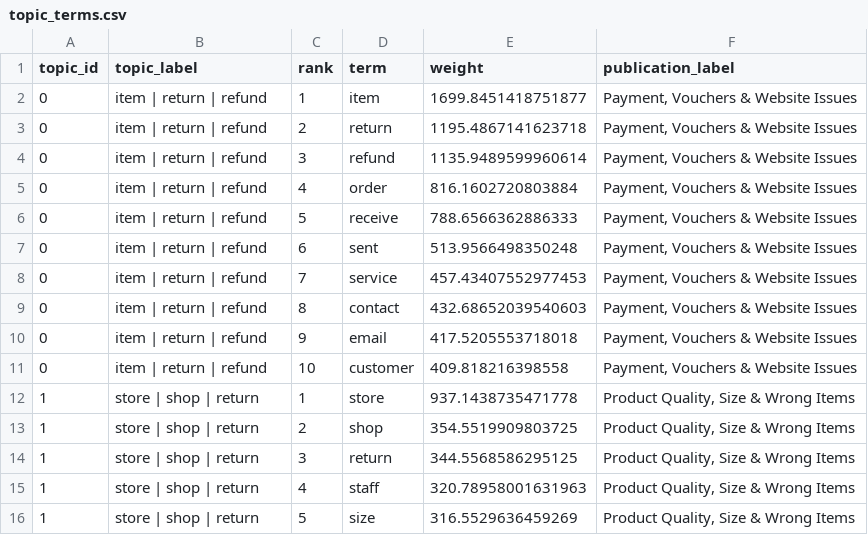
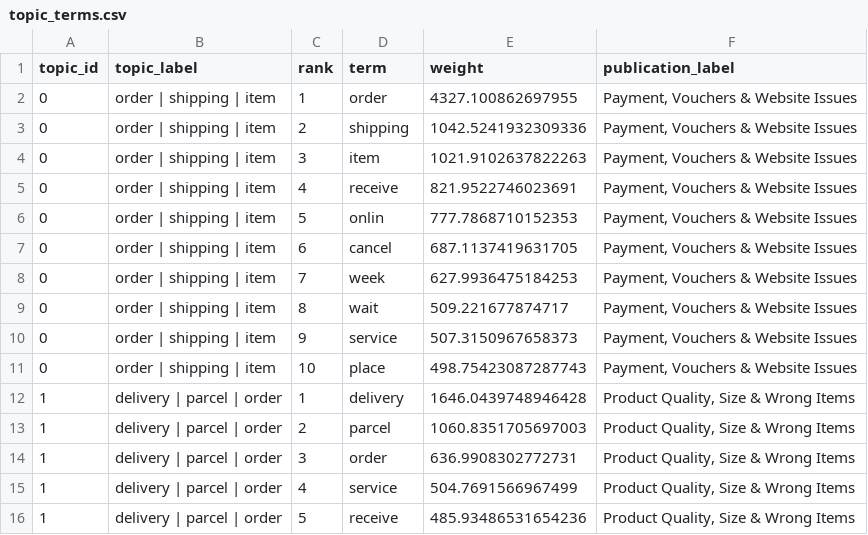
Before and after one commit to khaledaibrahim/fast-fashion-negative-engagement-study, a CSV file: outputs/tables/topic_terms.csv, drawn as a sheet; only a part is shown; the diff covers the shown part only.

```diff
--- a/outputs/tables/topic_terms.csv
+++ b/outputs/tables/topic_terms.csv
@@ -1,16 +1,16 @@
 topic_id,topic_label,rank,term,weight,publication_label
-0,item | return | refund,1,item,1699.8451418751877,"Payment, Vouchers & Website Issues"
-0,item | return | refund,2,return,1195.4867141623718,"Payment, Vouchers & Website Issues"
-0,item | return | refund,3,refund,1135.9489599960614,"Payment, Vouchers & Website Issues"
-0,item | return | refund,4,order,816.1602720803884,"Payment, Vouchers & Website Issues"
-0,item | return | refund,5,receive,788.6566362886333,"Payment, Vouchers & Website Issues"
-0,item | return | refund,6,sent,513.9566498350248,"Payment, Vouchers & Website Issues"
-0,item | return | refund,7,service,457.43407552977453,"Payment, Vouchers & Website Issues"
-0,item | return | refund,8,contact,432.68652039540603,"Payment, Vouchers & Website Issues"
-0,item | return | refund,9,email,417.5205553718018,"Payment, Vouchers & Website Issues"
-0,item | return | refund,10,customer,409.818216398558,"Payment, Vouchers & Website Issues"
-1,store | shop | return,1,store,937.1438735471778,"Product Quality, Size & Wrong Items"
-1,store | shop | return,2,shop,354.5519909803725,"Product Quality, Size & Wrong Items"
-1,store | shop | return,3,return,344.5568586295125,"Product Quality, Size & Wrong Items"
-1,store | shop | return,4,staff,320.78958001631963,"Product Quality, Size & Wrong Items"
-1,store | shop | return,5,size,316.5529636459269,"Product Quality, Size & Wrong Items"
+0,order | shipping | item,1,order,4327.100862697955,"Payment, Vouchers & Website Issues"
+0,order | shipping | item,2,shipping,1042.5241932309336,"Payment, Vouchers & Website Issues"
+0,order | shipping | item,3,item,1021.9102637822263,"Payment, Vouchers & Website Issues"
+0,order | shipping | item,4,receive,821.9522746023691,"Payment, Vouchers & Website Issues"
+0,order | shipping | item,5,onlin,777.7868710152353,"Payment, Vouchers & Website Issues"
+0,order | shipping | item,6,cancel,687.1137419631705,"Payment, Vouchers & Website Issues"
+0,order | shipping | item,7,week,627.9936475184253,"Payment, Vouchers & Website Issues"
+0,order | shipping | item,8,wait,509.221677874717,"Payment, Vouchers & Website Issues"
+0,order | shipping | item,9,service,507.3150967658373,"Payment, Vouchers & Website Issues"
+0,order | shipping | item,10,place,498.75423087287743,"Payment, Vouchers & Website Issues"
+1,delivery | parcel | order,1,delivery,1646.0439748946428,"Product Quality, Size & Wrong Items"
+1,delivery | parcel | order,2,parcel,1060.8351705697003,"Product Quality, Size & Wrong Items"
+1,delivery | parcel | order,3,order,636.9908302772731,"Product Quality, Size & Wrong Items"
+1,delivery | parcel | order,4,service,504.7691566967499,"Product Quality, Size & Wrong Items"
+1,delivery | parcel | order,5,receive,485.93486531654236,"Product Quality, Size & Wrong Items"
```
Also changed, not shown: 135 edited cells elsewhere in this file, outputs/tables/bertopic_distribution_by_brand.csv, outputs/tables/bertopic_info.csv, 15 other files.
